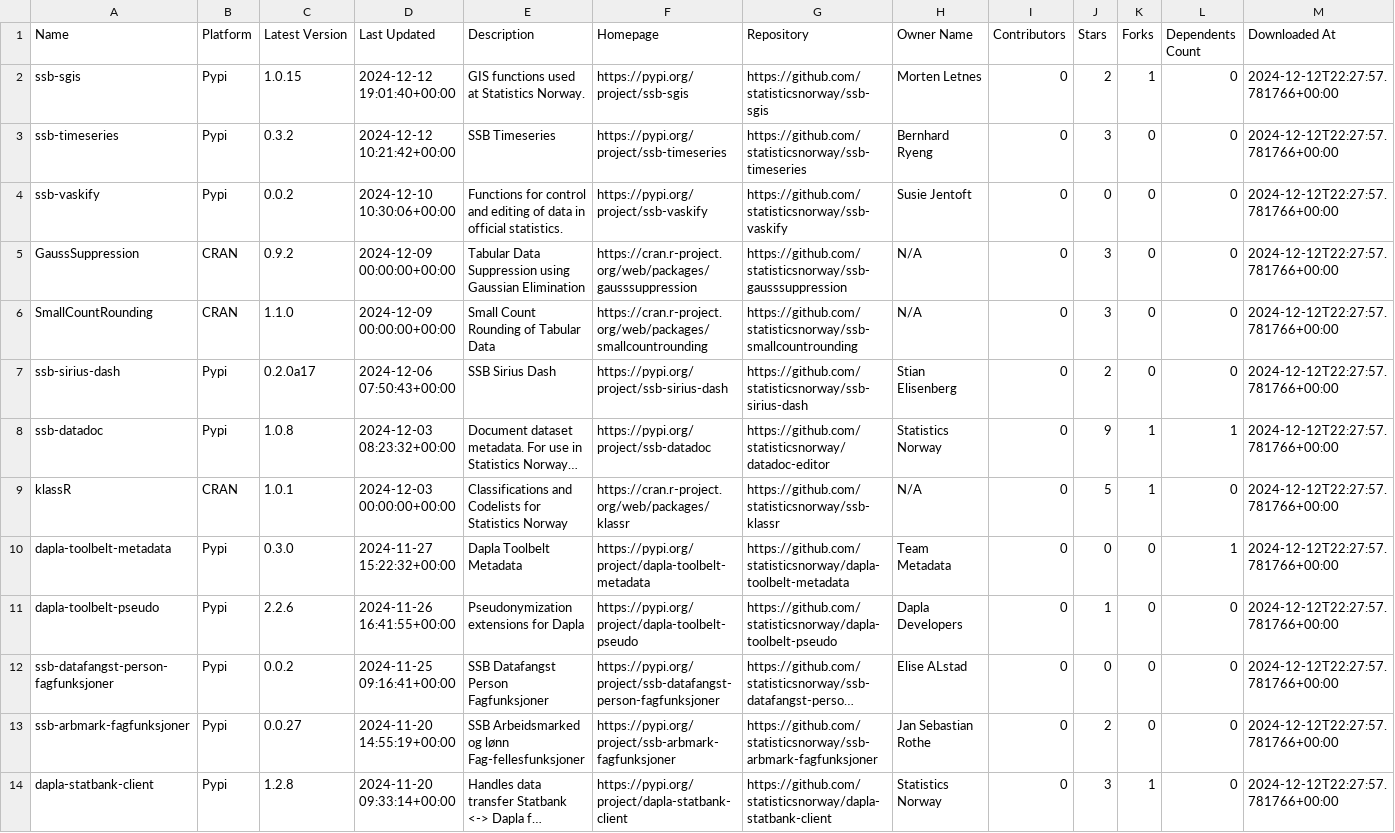
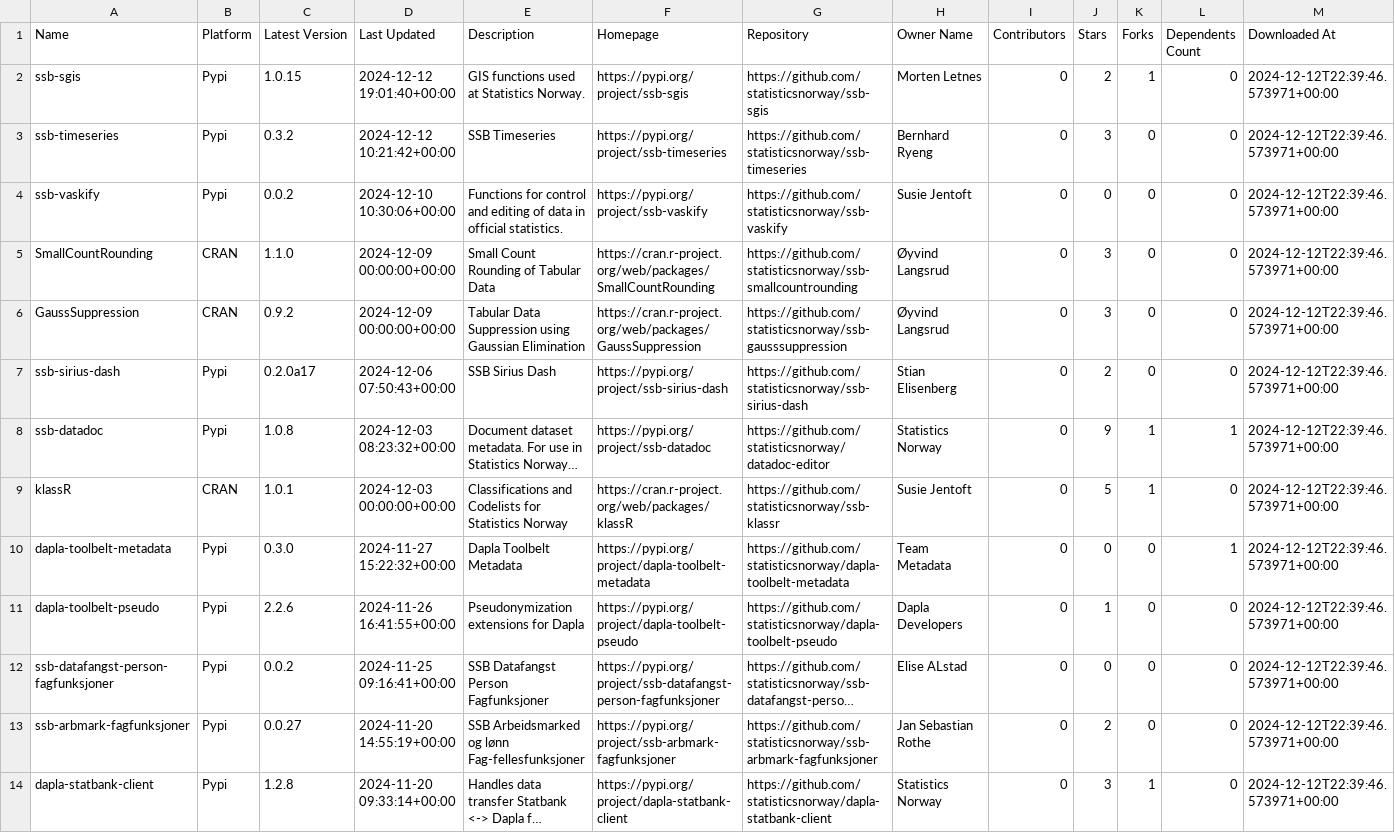
Before and after one commit to trygu/ssb-pypi-statistics, a CSV file: results.csv, drawn as a sheet; only a part is shown; long unchanged cells end in …; removed rows and columns are numbered as before the commit, all else as after; the diff covers the shown part only; the diff names each change by its address in the sheet, - before the commit and + after, or states it on an @@ line.

```diff
--- a/results.csv
+++ b/results.csv
-M2:M4 (Downloaded At): 2024-12-12T22:27:57.781766+00:00
+M2:M4 (Downloaded At): 2024-12-12T22:39:46.573971+00:00
+row 5: SmallCountRounding | CRAN | 1.1.0 | 2024-12-09 00:00:00+00:00 | Small Count Rounding of Tabular Data | https://cran.r-project.org/web/packages/SmallCountRounding | https://github.com/statisticsnorway/ssb-smallcountrounding | Øyvind Langsrud | 0 | 3 | 0 | 0 | 2024-12-12T22:39:46.573971+00:00
-F6 (Homepage): https://cran.r-project.org/web/packages/gausssuppression
+F6 (Homepage): https://cran.r-project.org/web/packages/GaussSuppression
-H6 (Owner Name): N/A
+H6 (Owner Name): Øyvind Langsrud
-M6 (Downloaded At): 2024-12-12T22:27:57.781766+00:00
+M6 (Downloaded At): 2024-12-12T22:39:46.573971+00:00
-row 6: SmallCountRounding | CRAN | 1.1.0 | 2024-12-09 00:00:00+00:00 | Small Count Rounding of Tabular Data | https://cran.r-project.org/web/packages/smallcountrounding | https://github.com/statisticsnorway/ssb-smallcountrounding | N/A | 0 | 3 | 0 | 0 | 2024-12-12T22:27:57.781766+00:00
-M7:M14 (Downloaded At): 2024-12-12T22:27:57.781766+00:00
+M7:M14 (Downloaded At): 2024-12-12T22:39:46.573971+00:00
-F9 (Homepage): https://cran.r-project.org/web/packages/klassr
+F9 (Homepage): https://cran.r-project.org/web/packages/klassR
-H9 (Owner Name): N/A
+H9 (Owner Name): Susie Jentoft
```
Also changed, not shown: 53 edited cells elsewhere in this file, 4 other files.
